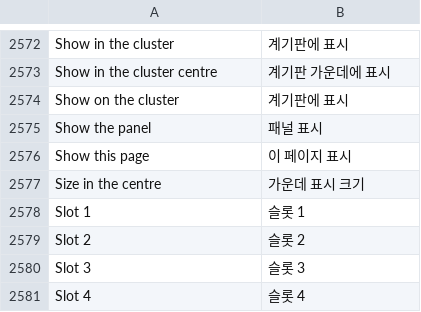
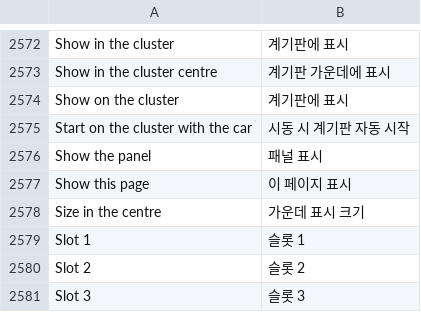
Before and after one commit to akakingj/myapp-cluster, a TSV file: kit/runtime/locales/ko.tsv, drawn as a sheet; only a part is shown, gaps mark what is left out; the shorter side is filled out with more unchanged rows.

```diff
--- a/kit/runtime/locales/ko.tsv
+++ b/kit/runtime/locales/ko.tsv
@@ -2574,2 +2574,3 @@ Show in the cluster centre	계기판 가운데에 표시
 Show on the cluster	계기판에 표시
+Start on the cluster with the car	시동 시 계기판 자동 시작
 Show the panel	패널 표시
```
Also changed, not shown: 15 other files.
